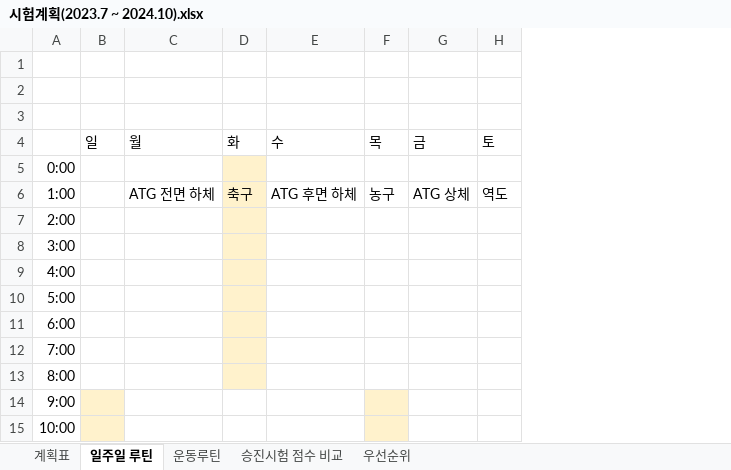
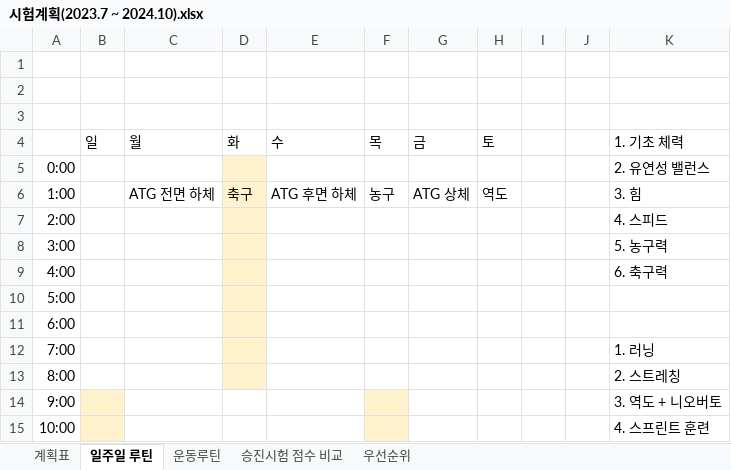
Before and after one commit to Chunopark/fire1, an Excel workbook: 시험계획(2023.7 ~ 2024.10).xlsx, sheet 일주일 루틴, drawn as a sheet; only a part is shown; values as stored, in another font and other column widths than the file's, no borders; the diff names each change by its address in the sheet, - before the commit and + after, or states it on an @@ line.

```diff
--- a/시험계획(2023.7 ~ 2024.10).xlsx (sheet 일주일 루틴)
+++ b/시험계획(2023.7 ~ 2024.10).xlsx (sheet 일주일 루틴)
+column I, empty
+column J, empty
+column K (1. 기초 체력), rows 5-15: 2. 유연성 밸런스 | 3. 힘 | 4. 스피드 | 5. 농구력 | 6. 축구력 |  |  | 1. 러닝 | 2. 스트레칭 | 3. 역도 + 니오버토 | 4. 스프린트 훈련
```
Also changed, not shown: sheet 운동루틴, charts or pictures, 주야비비 운동계획.xlsx.
